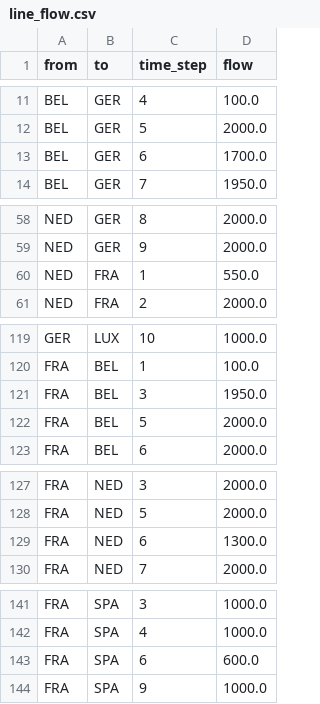
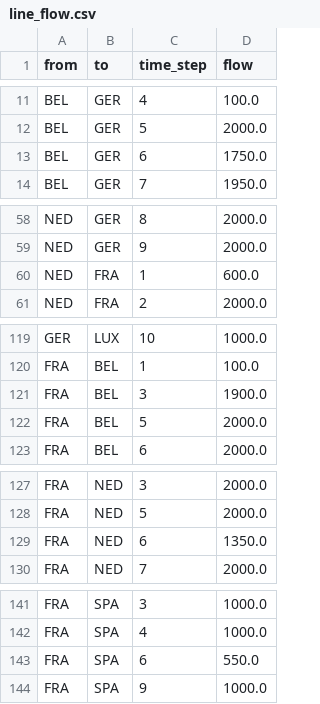
Before and after one commit to svenbutzelaar/spatial-model-reductions, a CSV file: case_studies/8_locations/output/line_flow.csv, drawn as a sheet; only a part is shown, gaps mark what is left out; the diff covers the shown part only.

```diff
--- a/case_studies/8_locations/output/line_flow.csv
+++ b/case_studies/8_locations/output/line_flow.csv
@@ -12,3 +12,3 @@ BEL,GER,4,100.0
 BEL,GER,5,2000.0
-BEL,GER,6,1700.0
+BEL,GER,6,1750.0
 BEL,GER,7,1950.0
@@ -59,3 +59,3 @@ NED,GER,8,2000.0
 NED,GER,9,2000.0
-NED,FRA,1,550.0
+NED,FRA,1,600.0
 NED,FRA,2,2000.0
@@ -120,3 +120,3 @@ GER,LUX,10,1000.0
 FRA,BEL,1,100.0
-FRA,BEL,3,1950.0
+FRA,BEL,3,1900.0
 FRA,BEL,5,2000.0
@@ -128,3 +128,3 @@ FRA,NED,3,2000.0
 FRA,NED,5,2000.0
-FRA,NED,6,1300.0
+FRA,NED,6,1350.0
 FRA,NED,7,2000.0
@@ -142,3 +142,3 @@ FRA,SPA,3,1000.0
 FRA,SPA,4,1000.0
-FRA,SPA,6,600.0
+FRA,SPA,6,550.0
 FRA,SPA,9,1000.0
```
Also changed, not shown: 6 edited cells elsewhere in this file, 8 other files.
